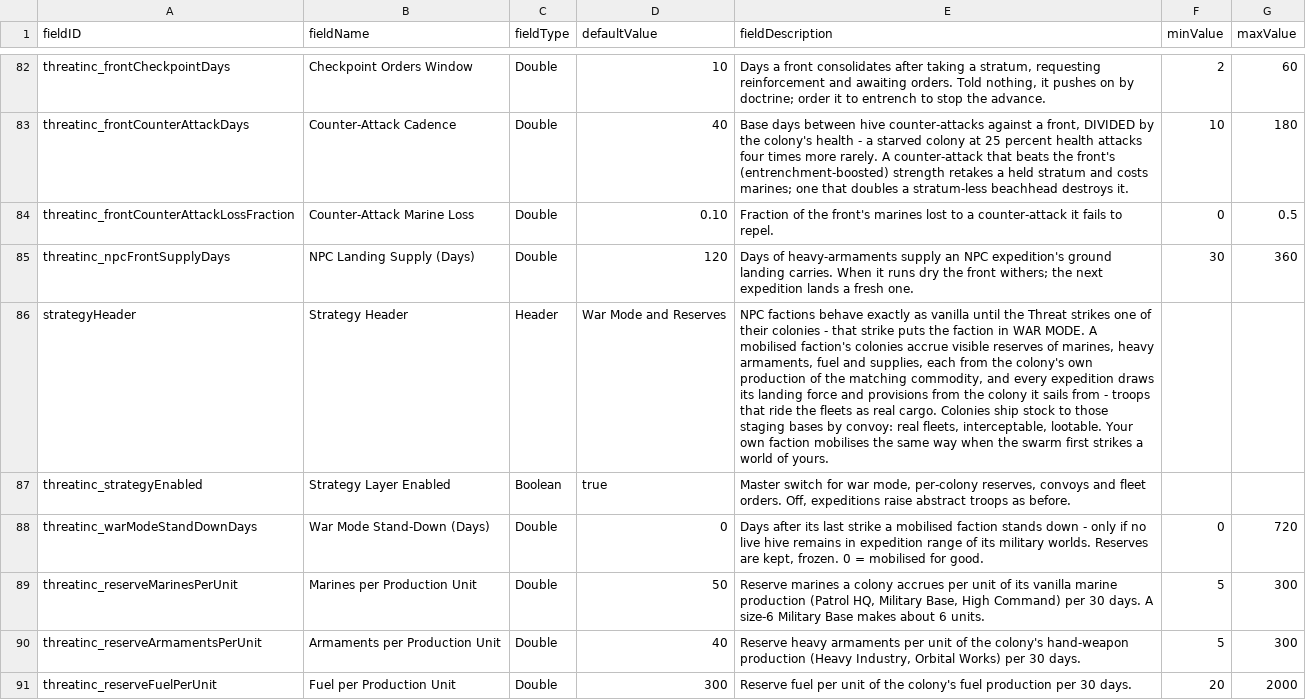
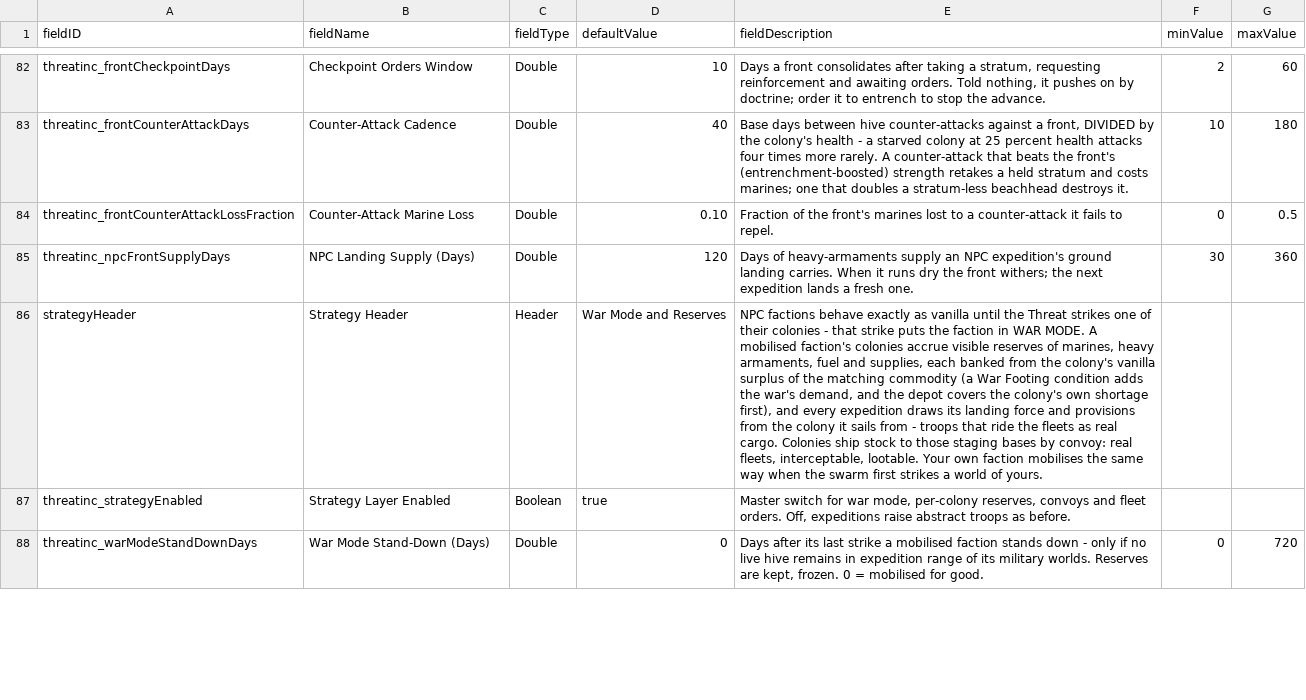
Before and after one commit to pogoman/ThreatIncursion, a CSV file: data/config/LunaSettings.csv, drawn as a sheet; only a part is shown, gaps mark what is left out; removed rows and columns are numbered as before the commit, all else as after; the diff covers the shown part only; the diff names each change by its address in the sheet, - before the commit and + after, or states it on an @@ line.

```diff
--- a/data/config/LunaSettings.csv
+++ b/data/config/LunaSettings.csv
-E86 (fieldDescription): …supplies, each from the colony's own production of the matching commodity, and every…
+E86 (fieldDescription): …supplies, each banked from the colony's vanilla surplus of the matching commodity (a War Footing condition adds the war's demand, and the depot covers the colony's own shortage first), and every…
-row 89: threatinc_reserveMarinesPerUnit | Marines per Production Unit | Double | 50 | Reserve marines a colony accrues per unit of its vanilla marine production (Patrol HQ, Military Base, High Command) per 30 days. A size-6 Military Base makes about 6 units. | 5 | 300
-row 90: threatinc_reserveArmamentsPerUnit | Armaments per Production Unit | Double | 40 | Reserve heavy armaments per unit of the colony's hand-weapon production (Heavy Industry, Orbital Works) per 30 days. | 5 | 300
-row 91: threatinc_reserveFuelPerUnit | Fuel per Production Unit | Double | 300 | Reserve fuel per unit of the colony's fuel production per 30 days. | 20 | 2000
```
Also changed, not shown: 4 added rows and 1 removed row elsewhere in this file, data/campaign/industries.csv, data/campaign/market_conditions.csv, 13 other files.
